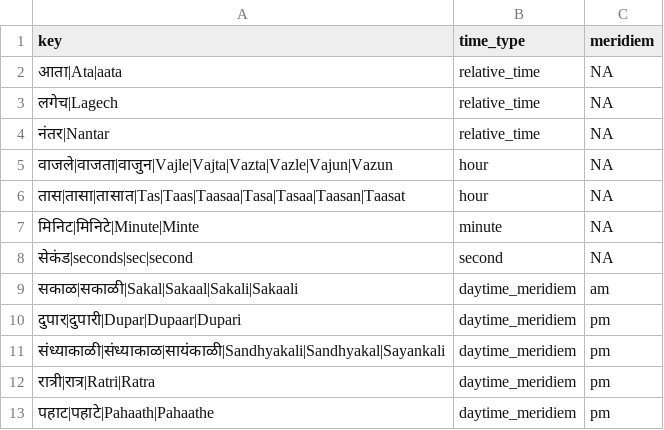
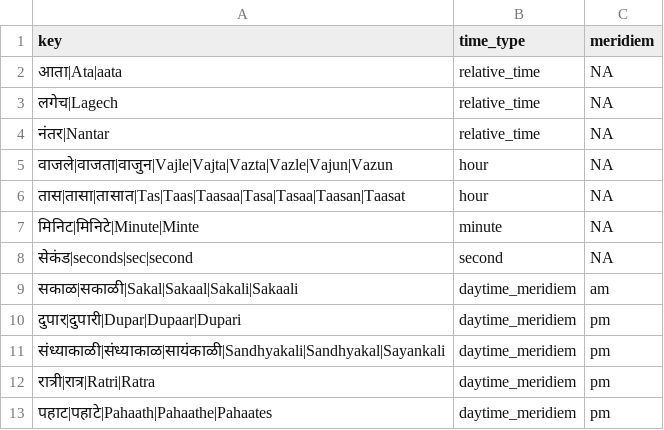
Before and after one commit to hellohaptik/chatbot_ner, a CSV file: ner_v2/detectors/temporal/time/mr/data/time_constant.csv, drawn as a sheet.

```diff
--- a/ner_v2/detectors/temporal/time/mr/data/time_constant.csv
+++ b/ner_v2/detectors/temporal/time/mr/data/time_constant.csv
@@ -12,2 +12,2 @@ key,time_type,meridiem
 रात्री|रात्र|Ratri|Ratra,daytime_meridiem,pm
-पहाट|पहाटे|Pahaath|Pahaathe,daytime_meridiem,pm
+पहाट|पहाटे|Pahaath|Pahaathe|Pahaates,daytime_meridiem,pm
```
Also changed, not shown: ner_v2/detectors/temporal/time/mr/data/datetime_diff_constant.csv.
